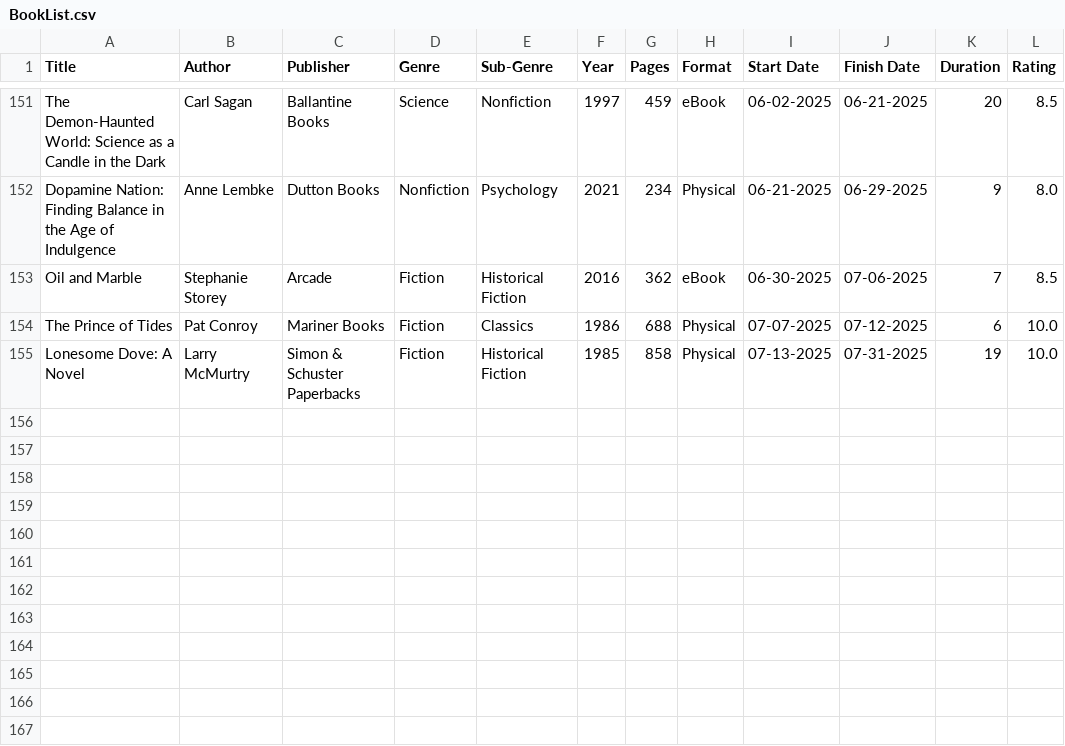
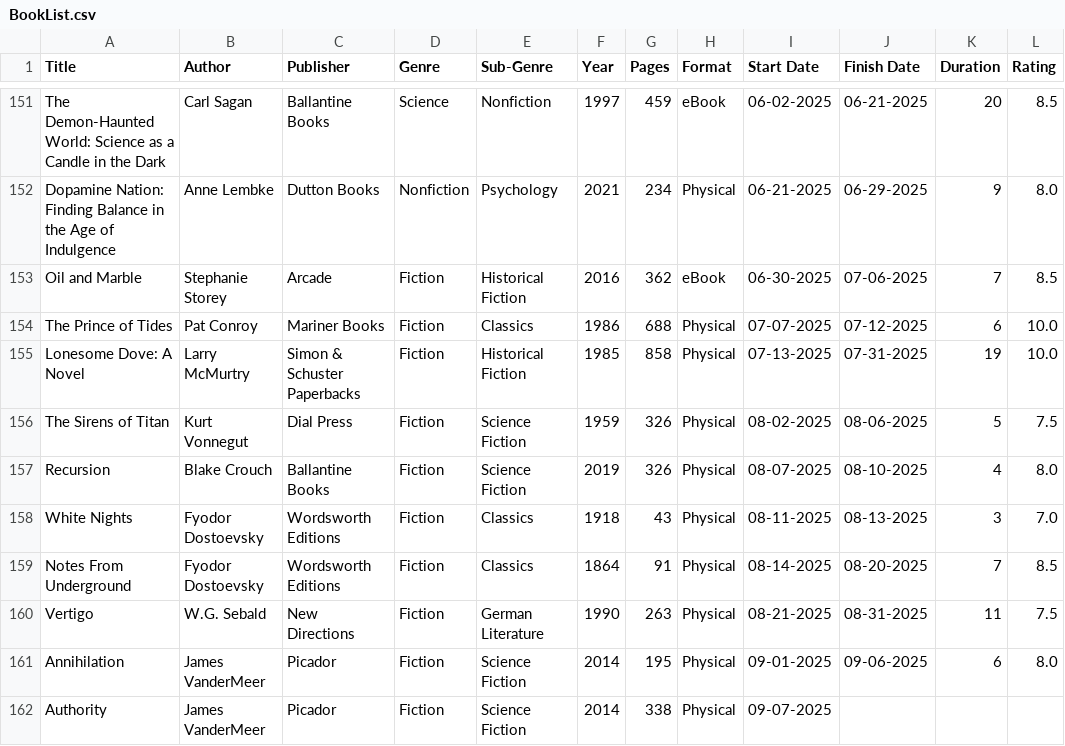
Before and after one commit to noah-kg/reading-habits, a CSV file: BookList.csv, drawn as a sheet; only a part is shown, gaps mark what is left out; the diff names each change by its address in the sheet, - before the commit and + after, or states it on an @@ line.

Commit message:
updated book list

```diff
--- a/BookList.csv
+++ b/BookList.csv
+row 156: The Sirens of Titan | Kurt Vonnegut | Dial Press | Fiction | Science Fiction | 1959 | 326 | Physical | 08-02-2025 | 08-06-2025 | 5 | 7.5
+row 157: Recursion | Blake Crouch | Ballantine Books | Fiction | Science Fiction | 2019 | 326 | Physical | 08-07-2025 | 08-10-2025 | 4 | 8.0
+row 158: White Nights | Fyodor Dostoevsky | Wordsworth Editions | Fiction | Classics | 1918 | 43 | Physical | 08-11-2025 | 08-13-2025 | 3 | 7.0
+row 159: Notes From Underground | Fyodor Dostoevsky | Wordsworth Editions | Fiction | Classics | 1864 | 91 | Physical | 08-14-2025 | 08-20-2025 | 7 | 8.5
+row 160: Vertigo | W.G. Sebald | New Directions | Fiction | German Literature | 1990 | 263 | Physical | 08-21-2025 | 08-31-2025 | 11 | 7.5
+row 161: Annihilation | James VanderMeer | Picador | Fiction | Science Fiction | 2014 | 195 | Physical | 09-01-2025 | 09-06-2025 | 6 | 8.0
+row 162: Authority | James VanderMeer | Picador | Fiction | Science Fiction | 2014 | 338 | Physical | 09-07-2025
```
